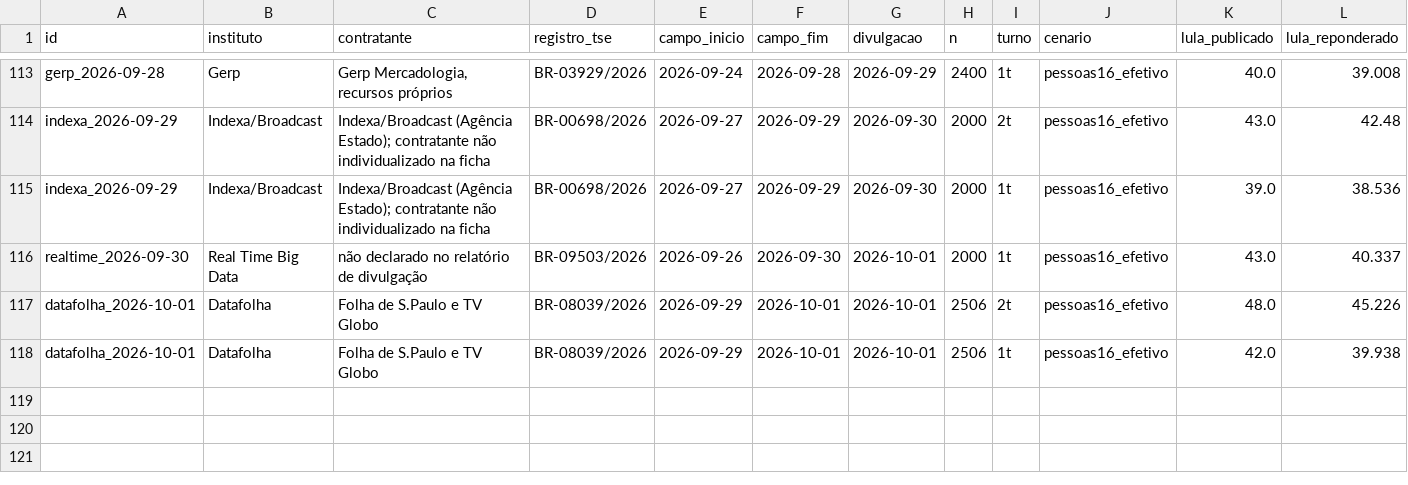
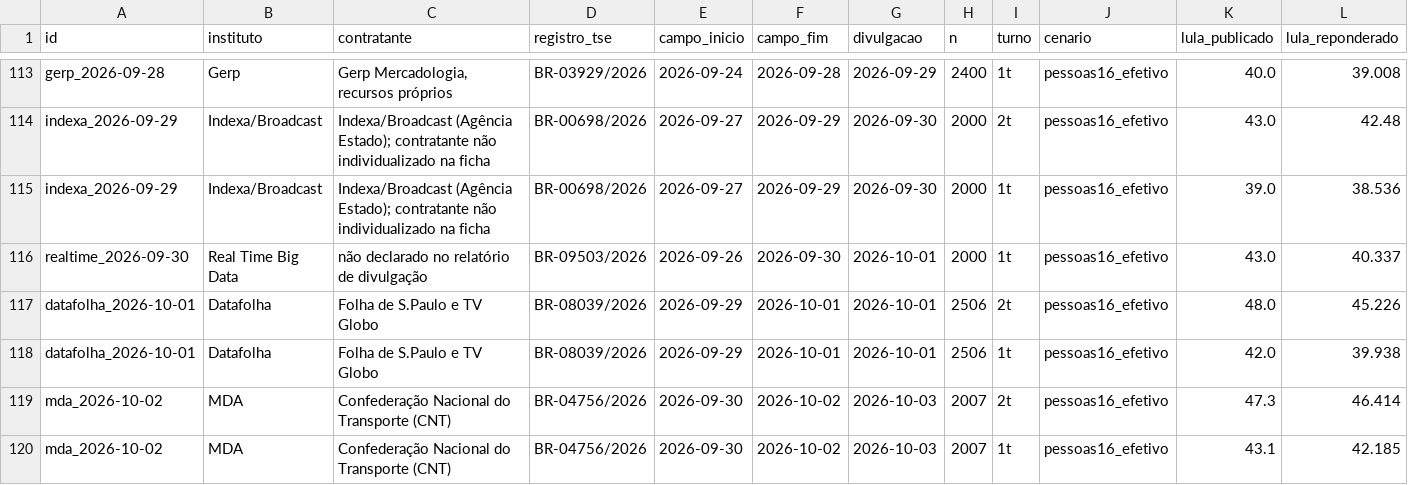
Before and after one commit to ArvorCo/PNAD, a CSV file: docs/assets/reponderacao_pnad.csv, drawn as a sheet; only a part is shown, gaps mark what is left out; rows hold the shown columns only; the diff names each change by its address in the sheet, - before the commit and + after, or states it on an @@ line.

```diff
--- a/docs/assets/reponderacao_pnad.csv
+++ b/docs/assets/reponderacao_pnad.csv
+row 119: mda_2026-10-02 | MDA | Confederação Nacional do Transporte (CNT) | BR-04756/2026 | 2026-09-30 | 2026-10-02 | 2026-10-03 | 2007 | 2t | pessoas16_efetivo | 47.3 | 46.414
+row 120: mda_2026-10-02 | MDA | Confederação Nacional do Transporte (CNT) | BR-04756/2026 | 2026-09-30 | 2026-10-02 | 2026-10-03 | 2007 | 1t | pessoas16_efetivo | 43.1 | 42.185
```
Also changed, not shown: docs/assets/predicao_2026_1T_presidente.csv, docs/assets/reponderacao_medias_7d.csv, 31 other files.
